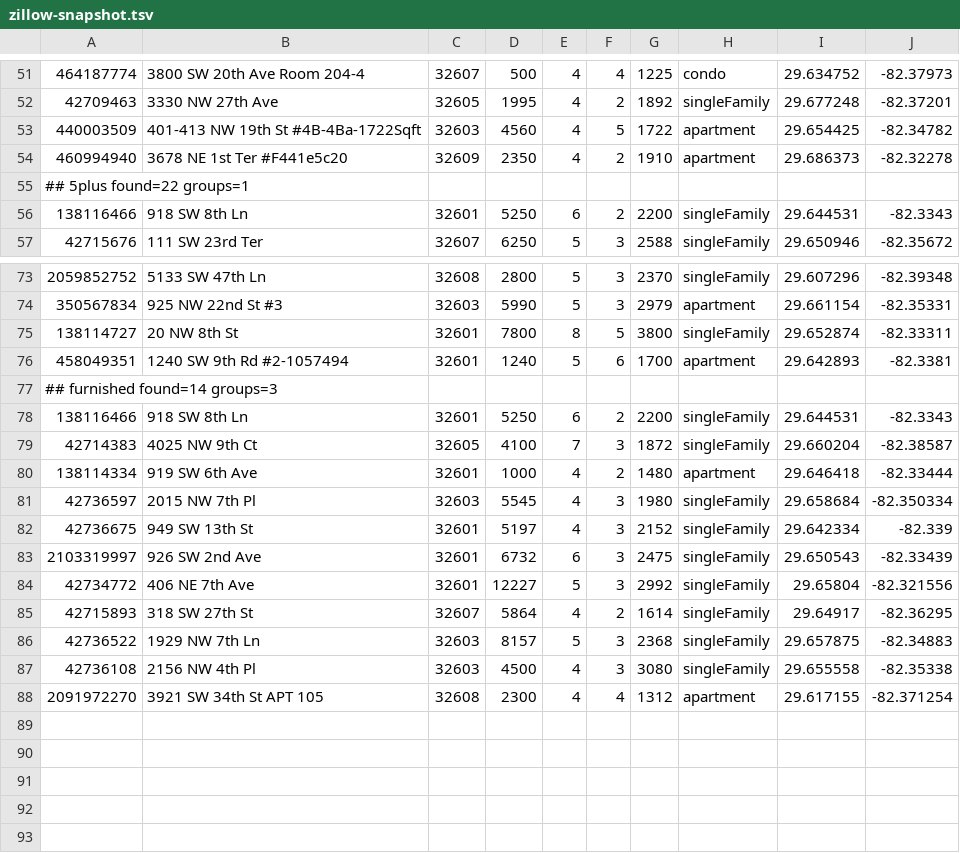
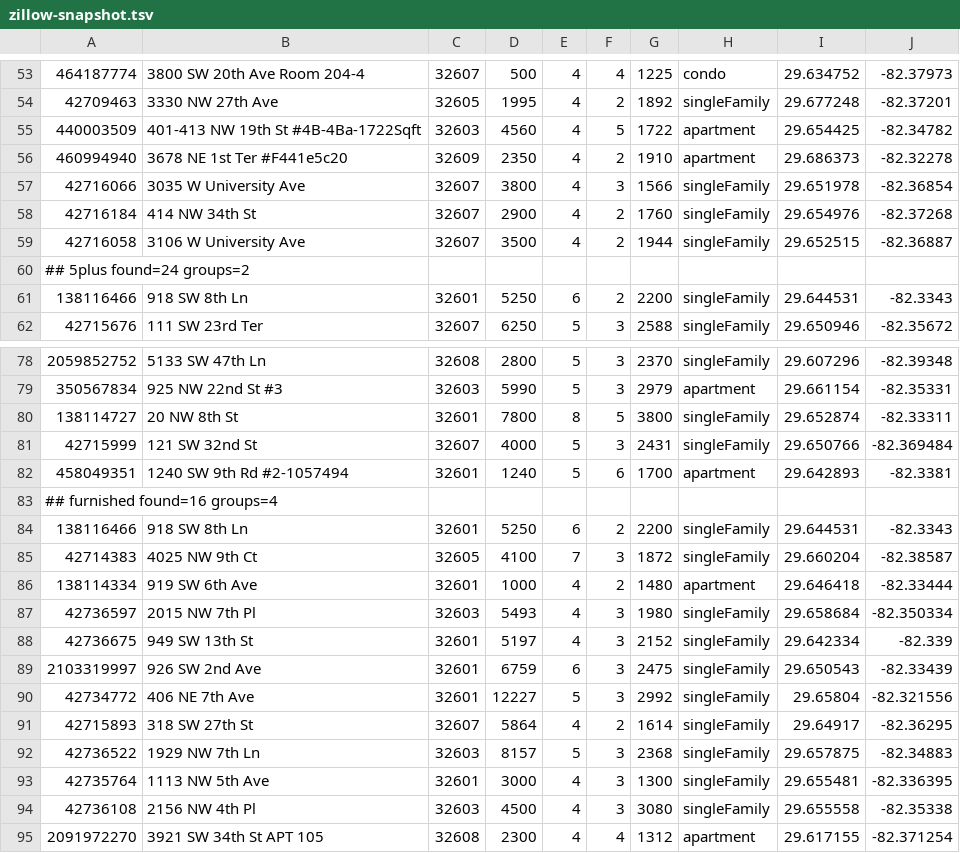
Before and after one commit to michaelknicks5-apply/gatornest, a TSV file: data-cache/zillow-snapshot.tsv, drawn as a sheet; only a part is shown, gaps mark what is left out; the diff covers the shown part only.

```diff
--- a/data-cache/zillow-snapshot.tsv
+++ b/data-cache/zillow-snapshot.tsv
@@ -54,3 +56,6 @@
 460994940	3678 NE 1st Ter #F441e5c20	32609	2350	4	2	1910	apartment	29.686373	-82.32278
-## 5plus found=22 groups=1
+42716066	3035 W University Ave	32607	3800	4	3	1566	singleFamily	29.651978	-82.36854
+42716184	414 NW 34th St	32607	2900	4	2	1760	singleFamily	29.654976	-82.37268
+42716058	3106 W University Ave	32607	3500	4	2	1944	singleFamily	29.652515	-82.36887
+## 5plus found=24 groups=2
 138116466	918 SW 8th Ln	32601	5250	6	2	2200	singleFamily	29.644531	-82.3343
@@ -75,4 +80,5 @@
 138114727	20 NW 8th St	32601	7800	8	5	3800	singleFamily	29.652874	-82.33311
+42715999	121 SW 32nd St	32607	4000	5	3	2431	singleFamily	29.650766	-82.369484
 458049351	1240 SW 9th Rd #2-1057494	32601	1240	5	6	1700	apartment	29.642893	-82.3381
-## furnished found=14 groups=3
+## furnished found=16 groups=4
 138116466	918 SW 8th Ln	32601	5250	6	2	2200	singleFamily	29.644531	-82.3343
@@ -80,5 +86,5 @@
 138114334	919 SW 6th Ave	32601	1000	4	2	1480	apartment	29.646418	-82.33444
-42736597	2015 NW 7th Pl	32603	5545	4	3	1980	singleFamily	29.658684	-82.350334
+42736597	2015 NW 7th Pl	32603	5493	4	3	1980	singleFamily	29.658684	-82.350334
 42736675	949 SW 13th St	32601	5197	4	3	2152	singleFamily	29.642334	-82.339
-2103319997	926 SW 2nd Ave	32601	6732	6	3	2475	singleFamily	29.650543	-82.33439
+2103319997	926 SW 2nd Ave	32601	6759	6	3	2475	singleFamily	29.650543	-82.33439
 42734772	406 NE 7th Ave	32601	12227	5	3	2992	singleFamily	29.65804	-82.321556
@@ -86,2 +92,3 @@
 42736522	1929 NW 7th Ln	32603	8157	5	3	2368	singleFamily	29.657875	-82.34883
+42735764	1113 NW 5th Ave	32601	3000	4	3	1300	singleFamily	29.655481	-82.336395
 42736108	2156 NW 4th Pl	32603	4500	4	3	3080	singleFamily	29.655558	-82.35338
```
Also changed, not shown: 3 added rows, 1 removed row, 8 moved rows and 5 edited cells elsewhere in this file, 1 other file.
